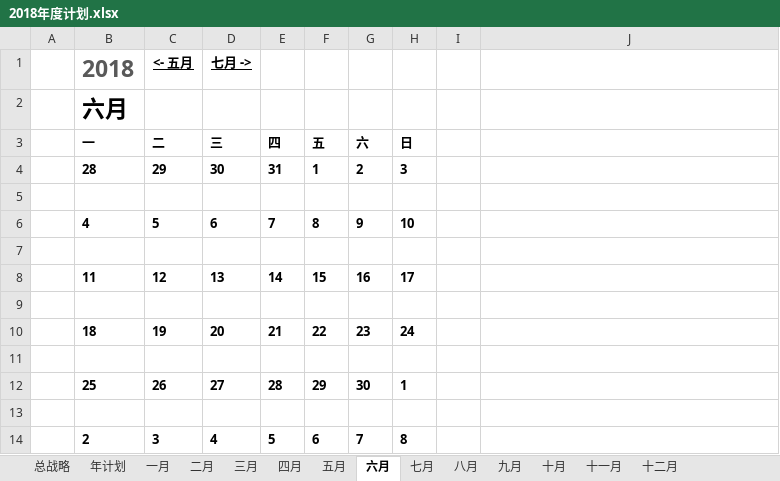
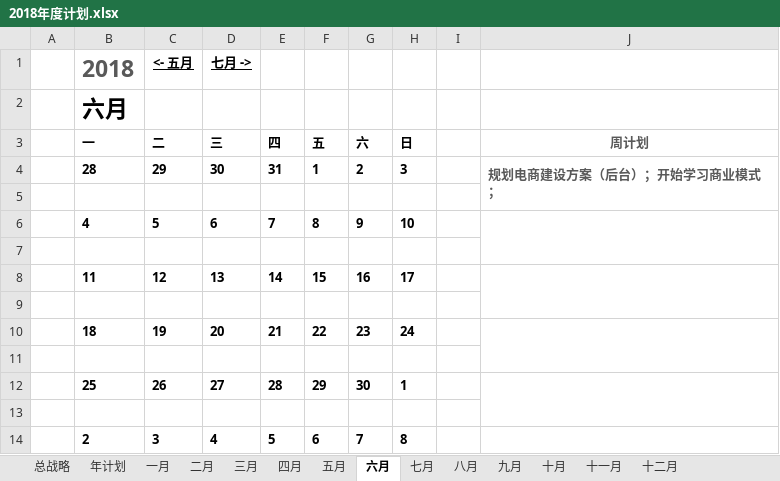
Before and after one commit to JokerPider/booknotes, an Excel workbook: 2018年度计划.xlsx, sheet 六月, drawn as a sheet; values as stored, in another font and other column widths than the file's, no borders; conditional formats not drawn; the diff names each change by its address in the sheet, - before the commit and + after, or states it on an @@ line.

```diff
--- a/2018年度计划.xlsx (sheet 六月)
+++ b/2018年度计划.xlsx (sheet 六月)
-J3: (empty)
+J3: 周计划
-J4 (周计划): (empty)
+J4 (周计划): 规划电商建设方案（后台）；开始学习商业模式；
+J4:J5 merged
+J6:J7 merged
+J8:J9 merged
+J10:J11 merged
+J12:J13 merged
```
Also changed, not shown: sheet 五月, 13 other files.
